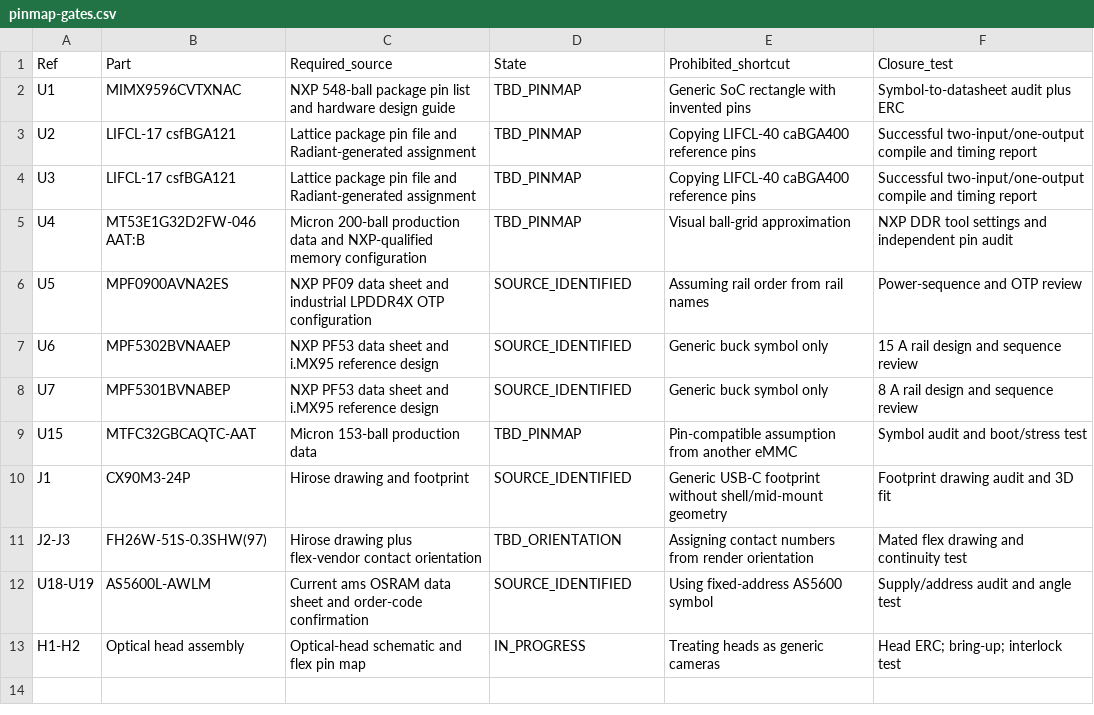
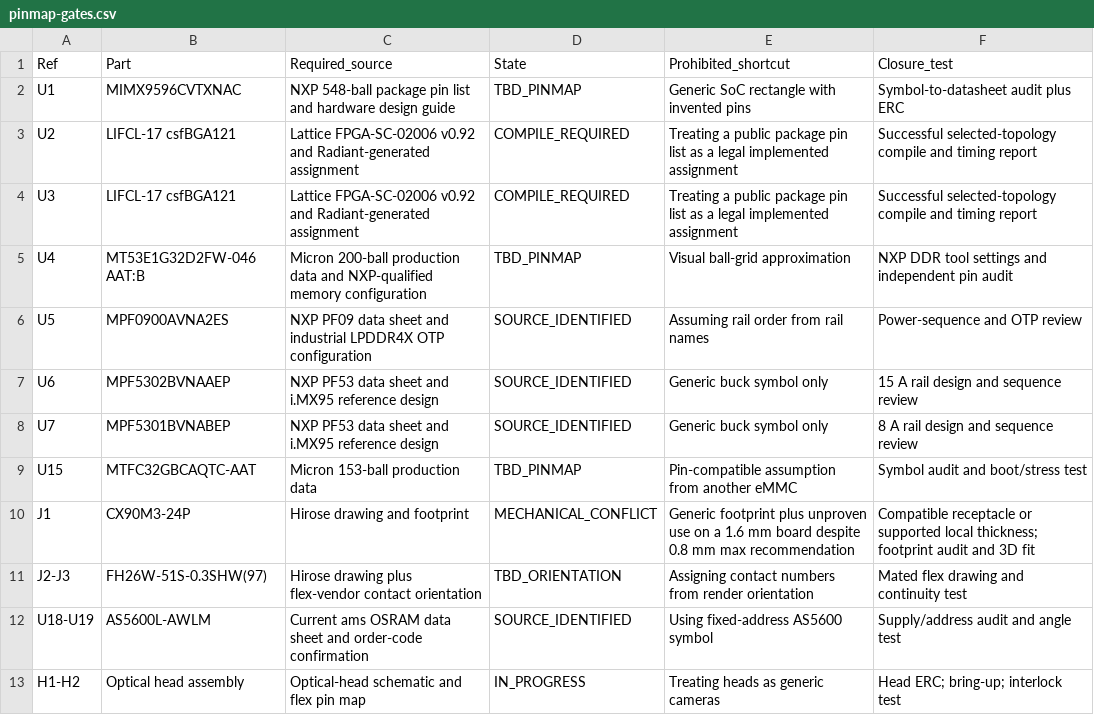
Before and after one commit to SOURCE-Platform/deepreal, a CSV file: hardware/electronics/deepreal-main-pcba/pinmap-gates.csv, drawn as a sheet.

Commit message:
feat(hardware): establish gated PCBA engineering rebuild

```diff
--- a/hardware/electronics/deepreal-main-pcba/pinmap-gates.csv
+++ b/hardware/electronics/deepreal-main-pcba/pinmap-gates.csv
@@ -2,4 +2,4 @@ Ref,Part,Required_source,State,Prohibited_shortcut,Closure_test
 U1,MIMX9596CVTXNAC,"NXP 548-ball package pin list and hardware design guide",TBD_PINMAP,"Generic SoC rectangle with invented pins","Symbol-to-datasheet audit plus ERC"
-U2,LIFCL-17 csfBGA121,"Lattice package pin file and Radiant-generated assignment",TBD_PINMAP,"Copying LIFCL-40 caBGA400 reference pins","Successful two-input/one-output compile and timing report"
-U3,LIFCL-17 csfBGA121,"Lattice package pin file and Radiant-generated assignment",TBD_PINMAP,"Copying LIFCL-40 caBGA400 reference pins","Successful two-input/one-output compile and timing report"
+U2,LIFCL-17 csfBGA121,"Lattice FPGA-SC-02006 v0.92 and Radiant-generated assignment",COMPILE_REQUIRED,"Treating a public package pin list as a legal implemented assignment","Successful selected-topology compile and timing report"
+U3,LIFCL-17 csfBGA121,"Lattice FPGA-SC-02006 v0.92 and Radiant-generated assignment",COMPILE_REQUIRED,"Treating a public package pin list as a legal implemented assignment","Successful selected-topology compile and timing report"
 U4,MT53E1G32D2FW-046 AAT:B,"Micron 200-ball production data and NXP-qualified memory configuration",TBD_PINMAP,"Visual ball-grid approximation","NXP DDR tool settings and independent pin audit"
@@ -9,3 +9,3 @@ U7,MPF5301BVNABEP,"NXP PF53 data sheet and i.MX95 reference design",SOURCE_IDENT
 U15,MTFC32GBCAQTC-AAT,"Micron 153-ball production data",TBD_PINMAP,"Pin-compatible assumption from another eMMC","Symbol audit and boot/stress test"
-J1,CX90M3-24P,"Hirose drawing and footprint",SOURCE_IDENTIFIED,"Generic USB-C footprint without shell/mid-mount geometry","Footprint drawing audit and 3D fit"
+J1,CX90M3-24P,"Hirose drawing and footprint",MECHANICAL_CONFLICT,"Generic footprint plus unproven use on a 1.6 mm board despite 0.8 mm max recommendation","Compatible receptacle or supported local thickness; footprint audit and 3D fit"
 J2-J3,FH26W-51S-0.3SHW(97),"Hirose drawing plus flex-vendor contact orientation",TBD_ORIENTATION,"Assigning contact numbers from render orientation","Mated flex drawing and continuity test"
```
Also changed, not shown: hardware/electronics/deepreal-main-pcba/component-register.csv, 41 other files.
